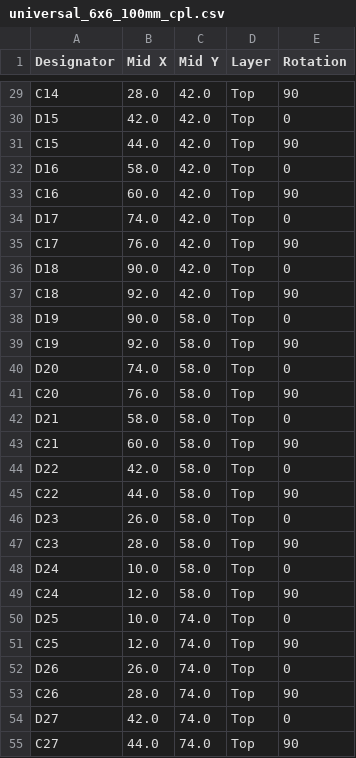
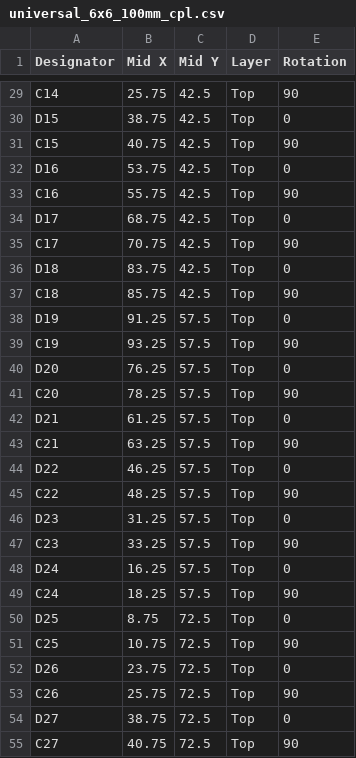
Before and after one commit to kidmd/WDW-costumes, a CSV file: pcb/universal_6x6_100mm_cpl.csv, drawn as a sheet; only a part is shown, gaps mark what is left out; the diff covers the shown part only; the diff names each change by its address in the sheet, - before the commit and + after, or states it on an @@ line.

```diff
--- a/pcb/universal_6x6_100mm_cpl.csv
+++ b/pcb/universal_6x6_100mm_cpl.csv
-B29 (Mid X): 28.0
+B29 (Mid X): 25.75
-C29:C37 (Mid Y): 42.0
+C29:C37 (Mid Y): 42.5
-B30 (Mid X): 42.0
+B30 (Mid X): 38.75
-B31 (Mid X): 44.0
+B31 (Mid X): 40.75
-B32 (Mid X): 58.0
+B32 (Mid X): 53.75
-B33 (Mid X): 60.0
+B33 (Mid X): 55.75
-B34 (Mid X): 74.0
+B34 (Mid X): 68.75
-B35 (Mid X): 76.0
+B35 (Mid X): 70.75
-B36 (Mid X): 90.0
+B36 (Mid X): 83.75
-B37 (Mid X): 92.0
+B37 (Mid X): 85.75
-B38 (Mid X): 90.0
+B38 (Mid X): 91.25
-C38:C49 (Mid Y): 58.0
+C38:C49 (Mid Y): 57.5
-B39 (Mid X): 92.0
+B39 (Mid X): 93.25
-B40 (Mid X): 74.0
+B40 (Mid X): 76.25
-B41 (Mid X): 76.0
+B41 (Mid X): 78.25
-B42 (Mid X): 58.0
+B42 (Mid X): 61.25
-B43 (Mid X): 60.0
+B43 (Mid X): 63.25
-B44 (Mid X): 42.0
+B44 (Mid X): 46.25
-B45 (Mid X): 44.0
+B45 (Mid X): 48.25
-B46 (Mid X): 26.0
+B46 (Mid X): 31.25
-B47 (Mid X): 28.0
+B47 (Mid X): 33.25
-B48 (Mid X): 10.0
+B48 (Mid X): 16.25
-B49 (Mid X): 12.0
+B49 (Mid X): 18.25
-B50 (Mid X): 10.0
+B50 (Mid X): 8.75
-C50:C55 (Mid Y): 74.0
+C50:C55 (Mid Y): 72.5
-B51 (Mid X): 12.0
+B51 (Mid X): 10.75
-B52 (Mid X): 26.0
+B52 (Mid X): 23.75
-B53 (Mid X): 28.0
+B53 (Mid X): 25.75
-B54 (Mid X): 42.0
+B54 (Mid X): 38.75
-B55 (Mid X): 44.0
+B55 (Mid X): 40.75
```
Also changed, not shown: 90 edited cells elsewhere in this file, 6 other files.
